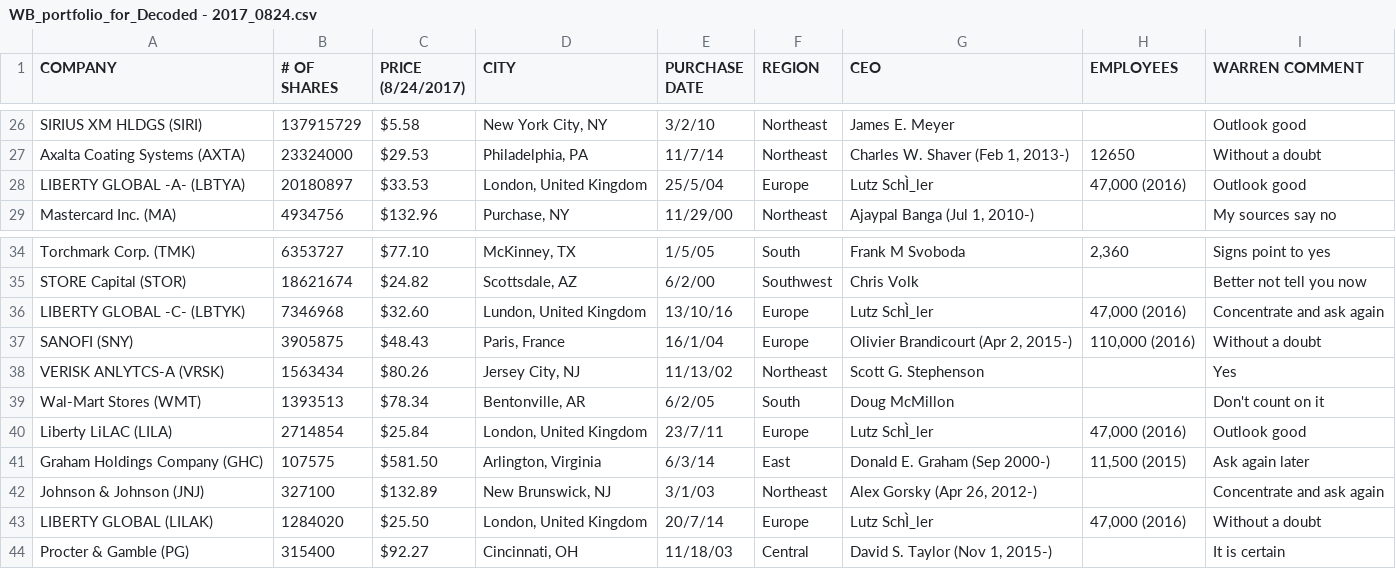
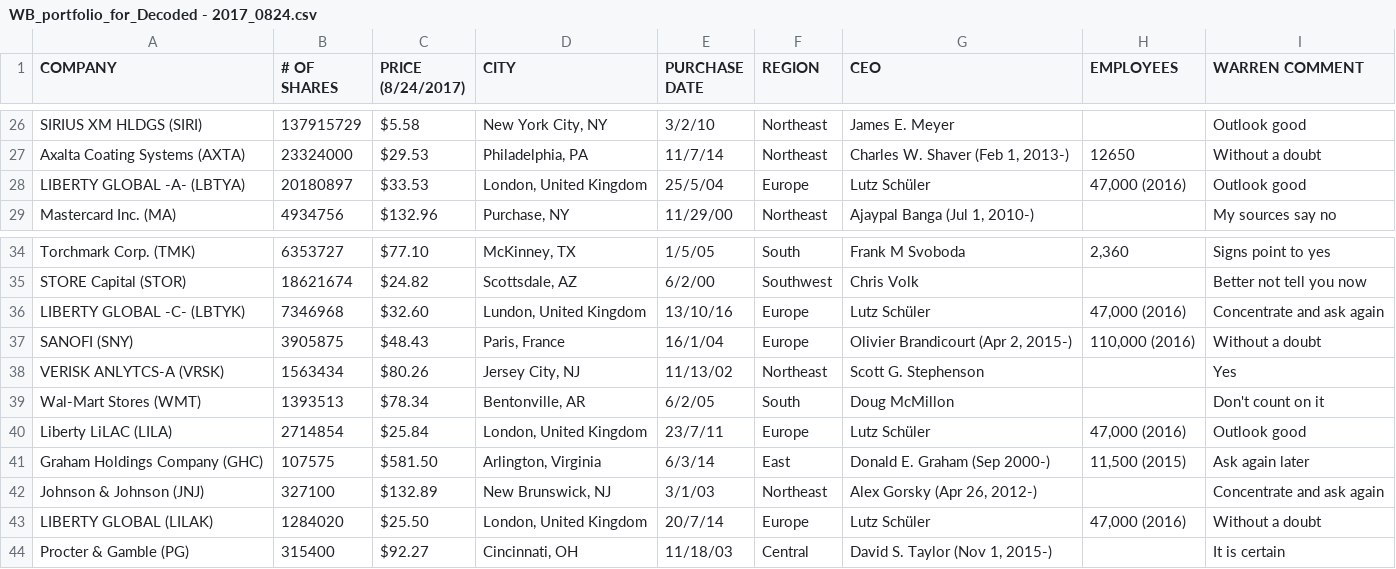
Before and after one commit to DecodedCo/code-half-day, a CSV file: WB_portfolio_for_Decoded - 2017_0824.csv, drawn as a sheet; only a part is shown, gaps mark what is left out.

Commit message:
Correct accents

```diff
--- a/WB_portfolio_for_Decoded - 2017_0824.csv
+++ b/WB_portfolio_for_Decoded - 2017_0824.csv
@@ -27,3 +27,3 @@ SIRIUS XM HLDGS (SIRI),137915729,$5.58 ,"New York City, NY",3/2/10,Northeast,Jam
 Axalta Coating Systems (AXTA),23324000,$29.53 ,"Philadelphia, PA",11/7/14,Northeast,"Charles W. Shaver (Feb 1, 2013-)",12650,Without a doubt
-LIBERTY GLOBAL -A- (LBTYA),20180897,$33.53 ,"London, United Kingdom",25/5/04,Europe,Lutz SchÌ_ler,"47,000 (2016)",Outlook good
+LIBERTY GLOBAL -A- (LBTYA),20180897,$33.53 ,"London, United Kingdom",25/5/04,Europe,Lutz Schüler,"47,000 (2016)",Outlook good
 Mastercard Inc. (MA),4934756,$132.96 ,"Purchase, NY",11/29/00,Northeast,"Ajaypal Banga (Jul 1, 2010-)",,My sources say no
@@ -35,3 +35,3 @@ Torchmark Corp. (TMK),6353727,$77.10 ,"McKinney, TX",1/5/05,South,Frank M Svobod
 STORE Capital (STOR),18621674,$24.82 ,"Scottsdale, AZ",6/2/00,Southwest,Chris Volk,,Better not tell you now
-LIBERTY GLOBAL -C- (LBTYK),7346968,$32.60 ,"Lundon, United Kingdom",13/10/16,Europe,Lutz SchÌ_ler,"47,000 (2016)",Concentrate and ask again
+LIBERTY GLOBAL -C- (LBTYK),7346968,$32.60 ,"Lundon, United Kingdom",13/10/16,Europe,Lutz Schüler,"47,000 (2016)",Concentrate and ask again
 SANOFI (SNY),3905875,$48.43 ,"Paris, France",16/1/04,Europe,"Olivier Brandicourt (Apr 2, 2015-)","110,000 (2016)",Without a doubt
@@ -39,6 +39,6 @@ VERISK ANLYTCS-A (VRSK),1563434,$80.26 ,"Jersey City, NJ",11/13/02,Northeast,Sco
 Wal-Mart Stores (WMT),1393513,$78.34 ,"Bentonville, AR",6/2/05,South,Doug McMillon,,Don't count on it
-Liberty LiLAC (LILA),2714854,$25.84 ,"London, United Kingdom",23/7/11,Europe,Lutz SchÌ_ler,"47,000 (2016)",Outlook good
+Liberty LiLAC (LILA),2714854,$25.84 ,"London, United Kingdom",23/7/11,Europe,Lutz Schüler,"47,000 (2016)",Outlook good
 Graham Holdings Company (GHC),107575,$581.50 ,"Arlington, Virginia",6/3/14,East,Donald E. Graham (Sep 2000-),"11,500 (2015)",Ask again later
 Johnson & Johnson (JNJ),327100,$132.89 ,"New Brunswick, NJ",3/1/03,Northeast,"Alex Gorsky (Apr 26, 2012-)",,Concentrate and ask again
-LIBERTY GLOBAL (LILAK),1284020,$25.50 ,"London, United Kingdom",20/7/14,Europe,Lutz SchÌ_ler,"47,000 (2016)",Without a doubt
+LIBERTY GLOBAL (LILAK),1284020,$25.50 ,"London, United Kingdom",20/7/14,Europe,Lutz Schüler,"47,000 (2016)",Without a doubt
 Procter & Gamble (PG),315400,$92.27 ,"Cincinnati, OH",11/18/03,Central,"David S. Taylor (Nov 1, 2015-)",,It is certain
```
